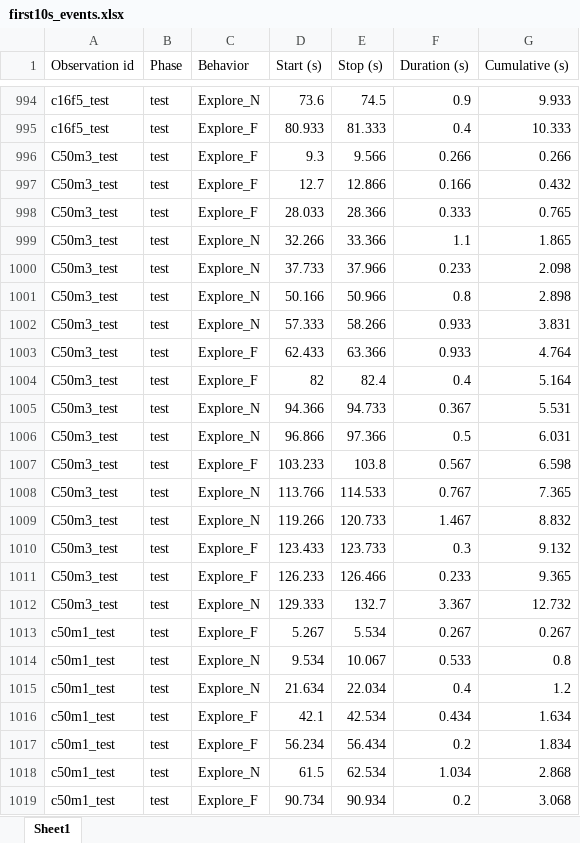
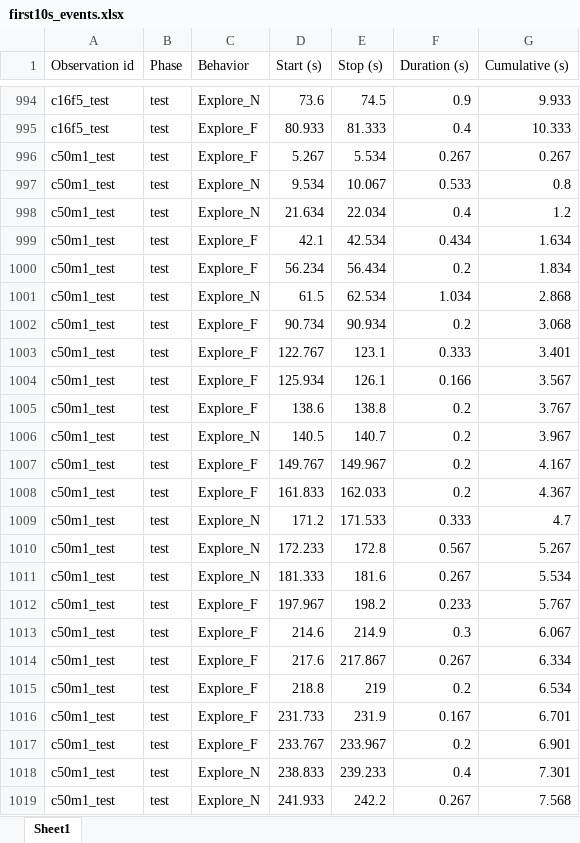
Before and after one commit to manufell/Behavior-analysis, an Excel workbook: output/first10s_events.xlsx, sheet Sheet1, drawn as a sheet; only a part is shown, gaps mark what is left out; the shorter side is filled out with more unchanged rows; values as stored, in another font and other column widths than the file's, no borders; removed rows and columns are numbered as before the commit, all else as after; the diff covers the shown part only; the diff names each change by its address in the sheet, - before the commit and + after, or states it on an @@ line.

```diff
--- a/output/first10s_events.xlsx (sheet Sheet1)
+++ b/output/first10s_events.xlsx (sheet Sheet1)
-row 996: C50m3_test | test | Explore_F | 9.3 | 9.566 | 0.266 | 0.266
-row 997: C50m3_test | test | Explore_F | 12.7 | 12.866 | 0.166 | 0.432
-row 998: C50m3_test | test | Explore_F | 28.033 | 28.366 | 0.333 | 0.765
-row 999: C50m3_test | test | Explore_N | 32.266 | 33.366 | 1.1 | 1.865
-row 1000: C50m3_test | test | Explore_N | 37.733 | 37.966 | 0.233 | 2.098
-row 1001: C50m3_test | test | Explore_N | 50.166 | 50.966 | 0.8 | 2.898
-row 1002: C50m3_test | test | Explore_N | 57.333 | 58.266 | 0.933 | 3.831
-row 1003: C50m3_test | test | Explore_F | 62.433 | 63.366 | 0.933 | 4.764
-row 1004: C50m3_test | test | Explore_F | 82 | 82.4 | 0.4 | 5.164
-row 1005: C50m3_test | test | Explore_N | 94.366 | 94.733 | 0.367 | 5.531
-row 1006: C50m3_test | test | Explore_N | 96.866 | 97.366 | 0.5 | 6.031
-row 1007: C50m3_test | test | Explore_F | 103.233 | 103.8 | 0.567 | 6.598
-row 1008: C50m3_test | test | Explore_N | 113.766 | 114.533 | 0.767 | 7.365
-row 1009: C50m3_test | test | Explore_N | 119.266 | 120.733 | 1.467 | 8.832
-row 1010: C50m3_test | test | Explore_F | 123.433 | 123.733 | 0.3 | 9.132
-row 1011: C50m3_test | test | Explore_F | 126.233 | 126.466 | 0.233 | 9.365
-row 1012: C50m3_test | test | Explore_N | 129.333 | 132.7 | 3.367 | 12.732
```
Also changed, not shown: 17 added rows elsewhere in this sheet, full data.xlsx, output/data_complete_formulas.xlsx, 3 other files.
